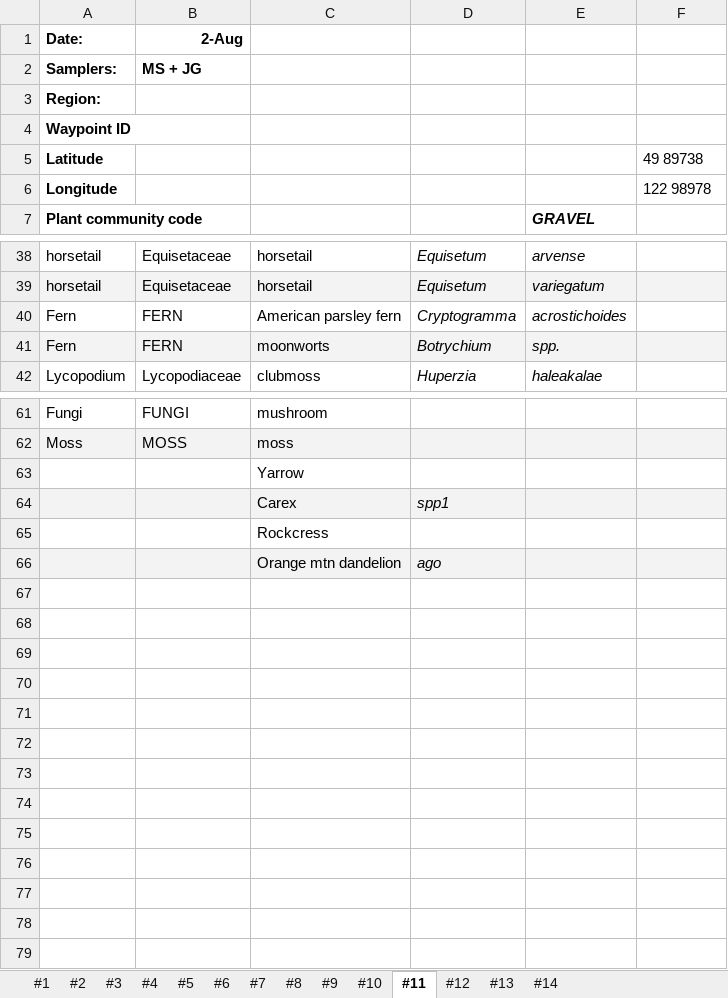
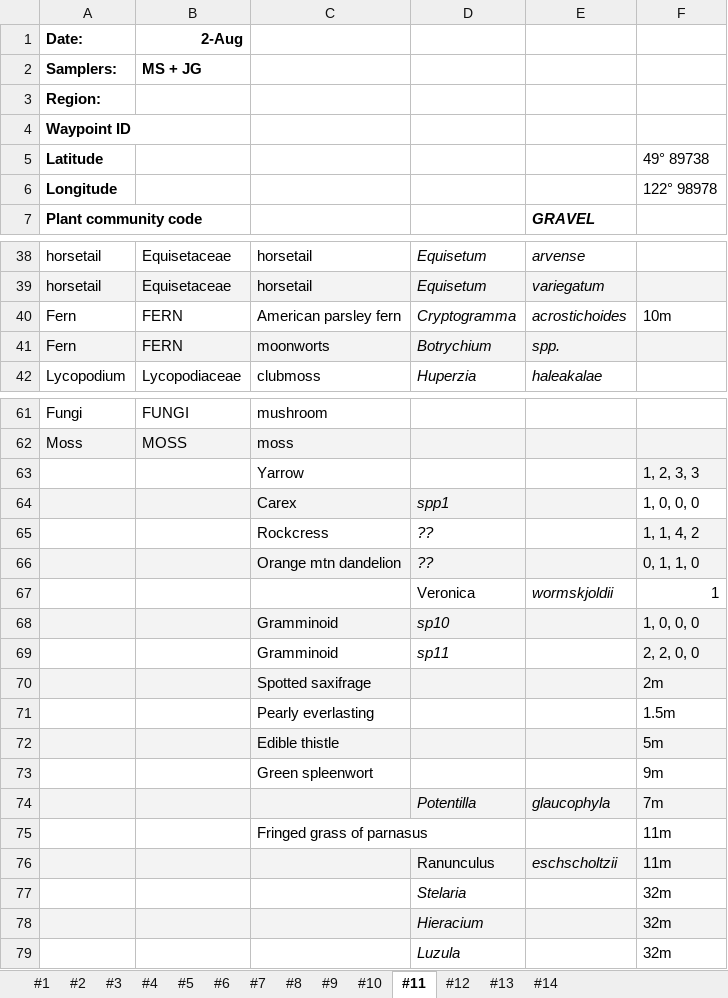
Before and after one commit to Noemie-BL/Garibaldi, an Excel workbook: Glacial_succession_survey/Plant_survey_DATA.xlsx, sheet #11, drawn as a sheet; only a part is shown, gaps mark what is left out; values as stored, in another font and other column widths than the file's, no borders; removed rows and columns are numbered as before the commit, all else as after; the diff names each change by its address in the sheet, - before the commit and + after, or states it on an @@ line.

```diff
--- a/Glacial_succession_survey/Plant_survey_DATA.xlsx (sheet #11)
+++ b/Glacial_succession_survey/Plant_survey_DATA.xlsx (sheet #11)
-F5: 49 89738
+F5: 49° 89738
-F6: 122 98978
+F6: 122° 98978
-F40: (empty)
+F40: 10m
-F63: (empty)
+F63: 1, 2, 3, 3
-F63 fill: none
+F63 fill: #F3F3F3
-F64: (empty)
+F64: 1, 0, 0, 0
-F64 fill: #F3F3F3
+F64 fill: none
-row 65:  |  | Rockcress
-row 66:  |  | Orange mtn dandelion | ago
+row 65:  |  | Rockcress | ?? |  | 1, 1, 4, 2
+row 66:  |  | Orange mtn dandelion | ?? |  | 0, 1, 1, 0
+row 67:  |  |  | Veronica | wormskjoldii | 1
+row 68:  |  | Gramminoid | sp10 |  | 1, 0, 0, 0
+row 69:  |  | Gramminoid | sp11 |  | 2, 2, 0, 0
+row 70:  |  | Spotted saxifrage |  |  | 2m
+row 71:  |  | Pearly everlasting |  |  | 1.5m
+row 72:  |  | Edible thistle |  |  | 5m
+row 73:  |  | Green spleenwort |  |  | 9m
+row 74:  |  |  | Potentilla | glaucophyla | 7m
+row 75:  |  | Fringed grass of parnasus |  |  | 11m
+row 76:  |  |  | Ranunculus | eschscholtzii | 11m
+row 77:  |  |  | Stelaria |  | 32m
+row 78:  |  |  | Hieracium |  | 32m
+row 79:  |  |  | Luzula |  | 32m
```
Also changed, not shown: sheet #12, sheet #10.
